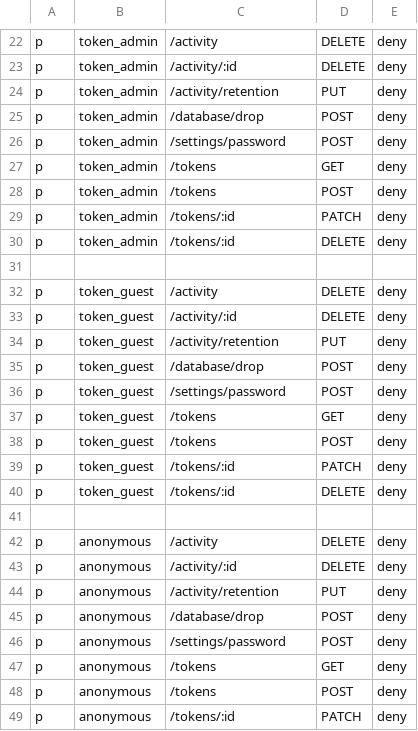
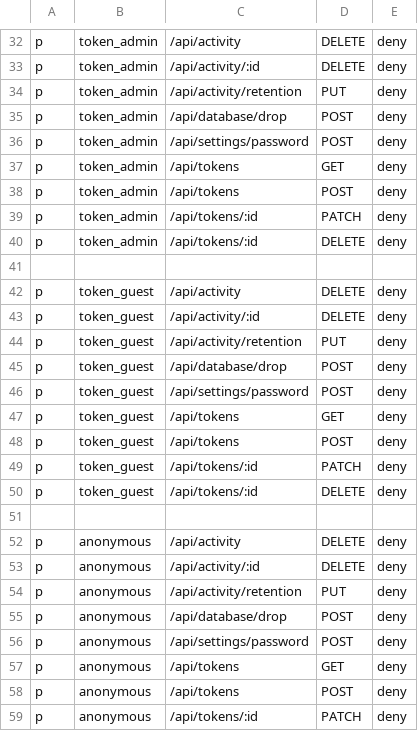
Before and after one commit to thelastfantasy/LANrurugi, a CSV file: crates/lanrurugi-api/policy/route_policy.csv, drawn as a sheet; only a part is shown, gaps mark what is left out; addresses are those after the commit; the diff covers the shown part only; the diff names each change by its address in the sheet, - before the commit and + after, or states it on an @@ line.

```diff
--- a/crates/lanrurugi-api/policy/route_policy.csv
+++ b/crates/lanrurugi-api/policy/route_policy.csv
-C32: /activity
+C32: /api/activity
-C33: /activity/:id
+C33: /api/activity/:id
-C34: /activity/retention
+C34: /api/activity/retention
-C35: /database/drop
+C35: /api/database/drop
-C36: /settings/password
+C36: /api/settings/password
-C37:C38: /tokens
+C37:C38: /api/tokens
-C39:C40: /tokens/:id
+C39:C40: /api/tokens/:id
-C42: /activity
+C42: /api/activity
-C43: /activity/:id
+C43: /api/activity/:id
-C44: /activity/retention
+C44: /api/activity/retention
-C45: /database/drop
+C45: /api/database/drop
-C46: /settings/password
+C46: /api/settings/password
-C47:C48: /tokens
+C47:C48: /api/tokens
-C49:C50: /tokens/:id
+C49:C50: /api/tokens/:id
-C52: /activity
+C52: /api/activity
-C53: /activity/:id
+C53: /api/activity/:id
-C54: /activity/retention
+C54: /api/activity/retention
-C55: /database/drop
+C55: /api/database/drop
-C56: /settings/password
+C56: /api/settings/password
-C57:C58: /tokens
+C57:C58: /api/tokens
-C59: /tokens/:id
+C59: /api/tokens/:id
```
Also changed, not shown: 10 added rows and 13 edited cells elsewhere in this file, 7 other files.
